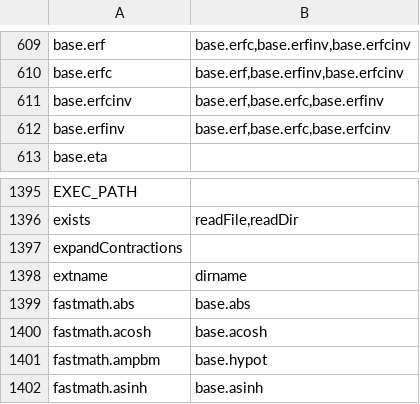
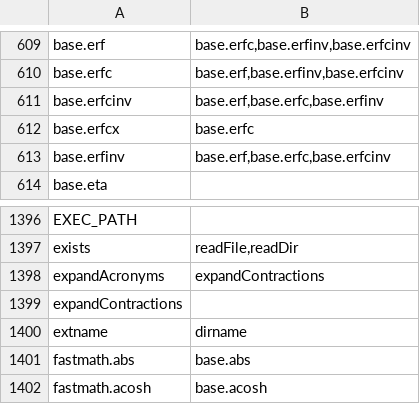
Before and after one commit to stdlib-js/namespace-alias2related, a CSV file: data/data.csv, drawn as a sheet; only a part is shown, gaps mark what is left out; the shorter side is filled out with more unchanged rows.

```diff
--- a/data/data.csv
+++ b/data/data.csv
@@ -611,2 +611,3 @@ base.erfc,"base.erf,base.erfinv,base.erfcinv"
 base.erfcinv,"base.erf,base.erfc,base.erfinv"
+base.erfcx,"base.erfc"
 base.erfinv,"base.erf,base.erfc,base.erfcinv"
@@ -1396,2 +1397,3 @@ EXEC_PATH,""
 exists,"readFile,readDir"
+expandAcronyms,"expandContractions"
 expandContractions,""
```
Also changed, not shown: 6 other files.
